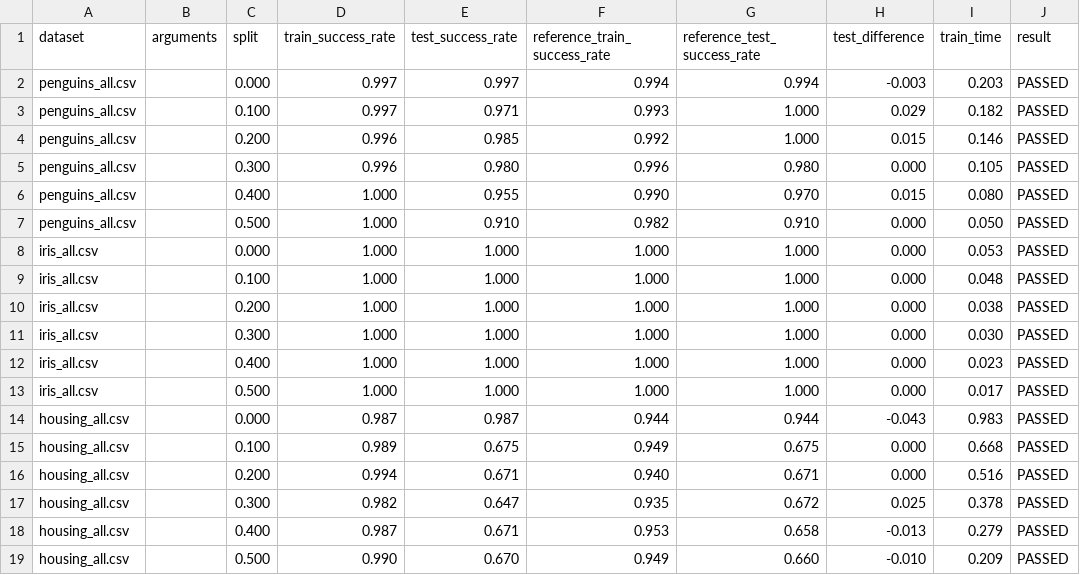
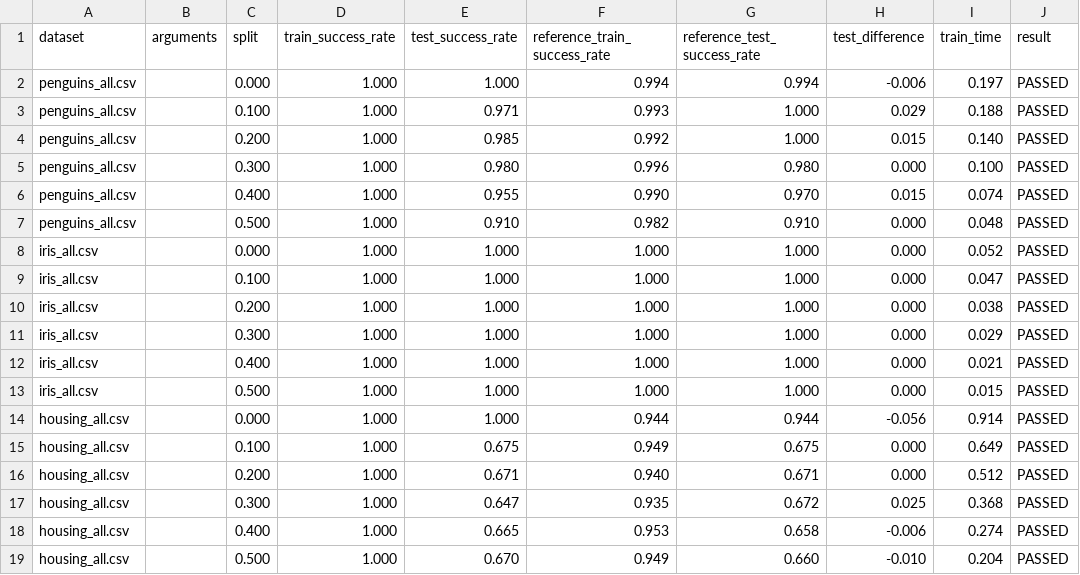
Before and after one commit to xmihol00/FLP, a CSV file: proj1/test_results/default/training_tests_result.csv, drawn as a sheet; only a part is shown; the diff covers the shown part only.

```diff
--- a/proj1/test_results/default/training_tests_result.csv
+++ b/proj1/test_results/default/training_tests_result.csv
@@ -1,19 +1,19 @@
 dataset,arguments,split,train_success_rate,test_success_rate,reference_train_success_rate,reference_test_success_rate,test_difference,train_time,result
-penguins_all.csv,, 0.000, 0.997, 0.997, 0.994, 0.994,-0.003, 0.203,PASSED
-penguins_all.csv,, 0.100, 0.997, 0.971, 0.993, 1.000, 0.029, 0.182,PASSED
-penguins_all.csv,, 0.200, 0.996, 0.985, 0.992, 1.000, 0.015, 0.146,PASSED
-penguins_all.csv,, 0.300, 0.996, 0.980, 0.996, 0.980, 0.000, 0.105,PASSED
-penguins_all.csv,, 0.400, 1.000, 0.955, 0.990, 0.970, 0.015, 0.080,PASSED
-penguins_all.csv,, 0.500, 1.000, 0.910, 0.982, 0.910, 0.000, 0.050,PASSED
-    iris_all.csv,, 0.000, 1.000, 1.000, 1.000, 1.000, 0.000, 0.053,PASSED
-    iris_all.csv,, 0.100, 1.000, 1.000, 1.000, 1.000, 0.000, 0.048,PASSED
+penguins_all.csv,, 0.000, 1.000, 1.000, 0.994, 0.994,-0.006, 0.197,PASSED
+penguins_all.csv,, 0.100, 1.000, 0.971, 0.993, 1.000, 0.029, 0.188,PASSED
+penguins_all.csv,, 0.200, 1.000, 0.985, 0.992, 1.000, 0.015, 0.140,PASSED
+penguins_all.csv,, 0.300, 1.000, 0.980, 0.996, 0.980, 0.000, 0.100,PASSED
+penguins_all.csv,, 0.400, 1.000, 0.955, 0.990, 0.970, 0.015, 0.074,PASSED
+penguins_all.csv,, 0.500, 1.000, 0.910, 0.982, 0.910, 0.000, 0.048,PASSED
+    iris_all.csv,, 0.000, 1.000, 1.000, 1.000, 1.000, 0.000, 0.052,PASSED
+    iris_all.csv,, 0.100, 1.000, 1.000, 1.000, 1.000, 0.000, 0.047,PASSED
     iris_all.csv,, 0.200, 1.000, 1.000, 1.000, 1.000, 0.000, 0.038,PASSED
-    iris_all.csv,, 0.300, 1.000, 1.000, 1.000, 1.000, 0.000, 0.030,PASSED
-    iris_all.csv,, 0.400, 1.000, 1.000, 1.000, 1.000, 0.000, 0.023,PASSED
-    iris_all.csv,, 0.500, 1.000, 1.000, 1.000, 1.000, 0.000, 0.017,PASSED
- housing_all.csv,, 0.000, 0.987, 0.987, 0.944, 0.944,-0.043, 0.983,PASSED
- housing_all.csv,, 0.100, 0.989, 0.675, 0.949, 0.675, 0.000, 0.668,PASSED
- housing_all.csv,, 0.200, 0.994, 0.671, 0.940, 0.671, 0.000, 0.516,PASSED
- housing_all.csv,, 0.300, 0.982, 0.647, 0.935, 0.672, 0.025, 0.378,PASSED
- housing_all.csv,, 0.400, 0.987, 0.671, 0.953, 0.658,-0.013, 0.279,PASSED
- housing_all.csv,, 0.500, 0.990, 0.670, 0.949, 0.660,-0.010, 0.209,PASSED
+    iris_all.csv,, 0.300, 1.000, 1.000, 1.000, 1.000, 0.000, 0.029,PASSED
+    iris_all.csv,, 0.400, 1.000, 1.000, 1.000, 1.000, 0.000, 0.021,PASSED
+    iris_all.csv,, 0.500, 1.000, 1.000, 1.000, 1.000, 0.000, 0.015,PASSED
+ housing_all.csv,, 0.000, 1.000, 1.000, 0.944, 0.944,-0.056, 0.914,PASSED
+ housing_all.csv,, 0.100, 1.000, 0.675, 0.949, 0.675, 0.000, 0.649,PASSED
+ housing_all.csv,, 0.200, 1.000, 0.671, 0.940, 0.671, 0.000, 0.512,PASSED
+ housing_all.csv,, 0.300, 1.000, 0.647, 0.935, 0.672, 0.025, 0.368,PASSED
+ housing_all.csv,, 0.400, 1.000, 0.665, 0.953, 0.658,-0.006, 0.274,PASSED
+ housing_all.csv,, 0.500, 1.000, 0.670, 0.949, 0.660,-0.010, 0.204,PASSED
```
Also changed, not shown: 24 edited cells elsewhere in this file, proj1/test_results/all_params/training_tests_result.csv, proj1/test_results/max_depth/training_tests_result.csv, 28 other files.
